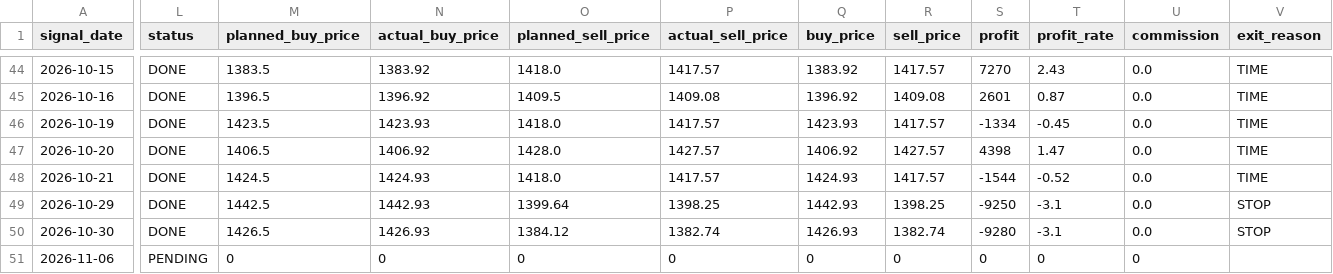
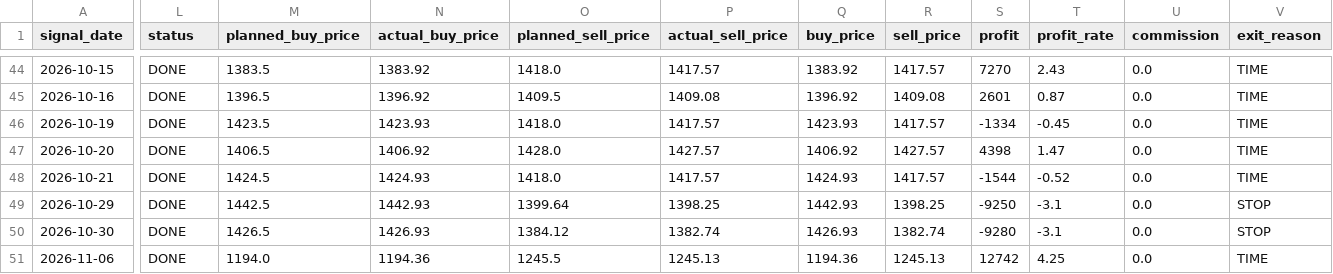
Before and after one commit to ta1k1-arakawa/stock-analyzer, a CSV file: data/trade_log_5020.csv, drawn as a sheet; only a part is shown, gaps mark what is left out; the diff covers the shown part only; the diff names each change by its address in the sheet, - before the commit and + after, or states it on an @@ line.

```diff
--- a/data/trade_log_5020.csv
+++ b/data/trade_log_5020.csv
-L51 (status): PENDING
+L51 (status): DONE
-M51 (planned_buy_price): 0
+M51 (planned_buy_price): 1194.0
-N51 (actual_buy_price): 0
+N51 (actual_buy_price): 1194.36
-O51 (planned_sell_price): 0
+O51 (planned_sell_price): 1245.5
-P51 (actual_sell_price): 0
+P51 (actual_sell_price): 1245.13
-Q51 (buy_price): 0
+Q51 (buy_price): 1194.36
-R51 (sell_price): 0
+R51 (sell_price): 1245.13
-S51 (profit): 0
+S51 (profit): 12742
-T51 (profit_rate): 0
+T51 (profit_rate): 4.25
-U51 (commission): 0
+U51 (commission): 0.0
-V51 (exit_reason): (empty)
+V51 (exit_reason): TIME
```
Also changed, not shown: 1 edited cell elsewhere in this file, data/trade_log_7211.csv, data/trade_log_8306.csv.
